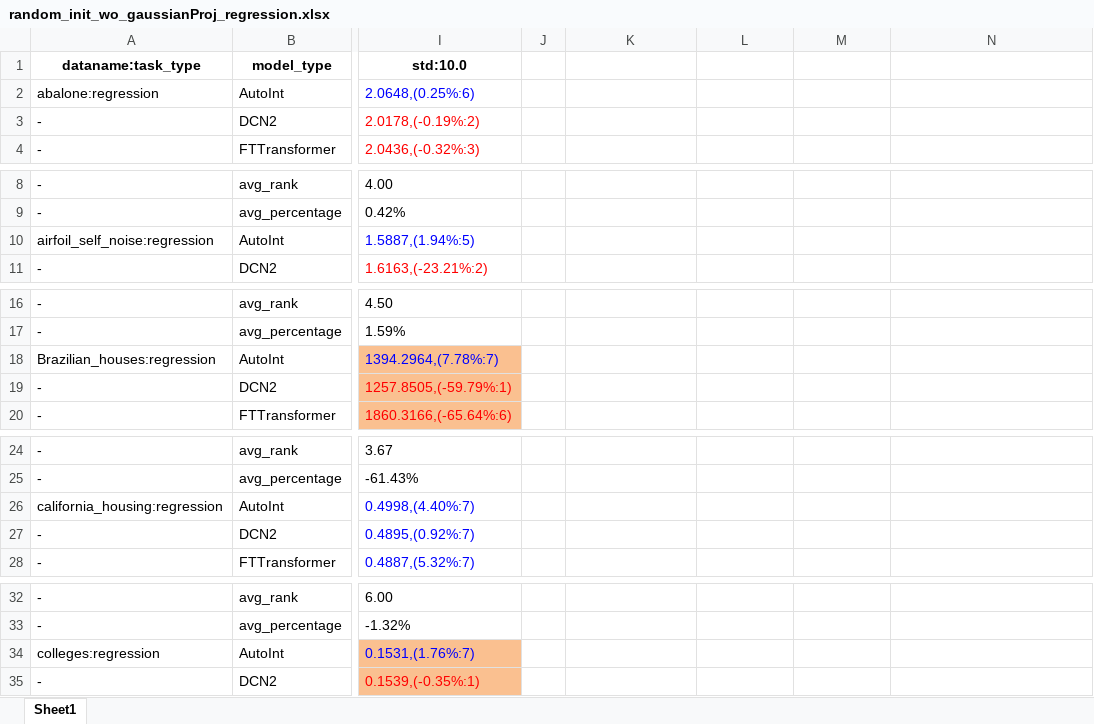
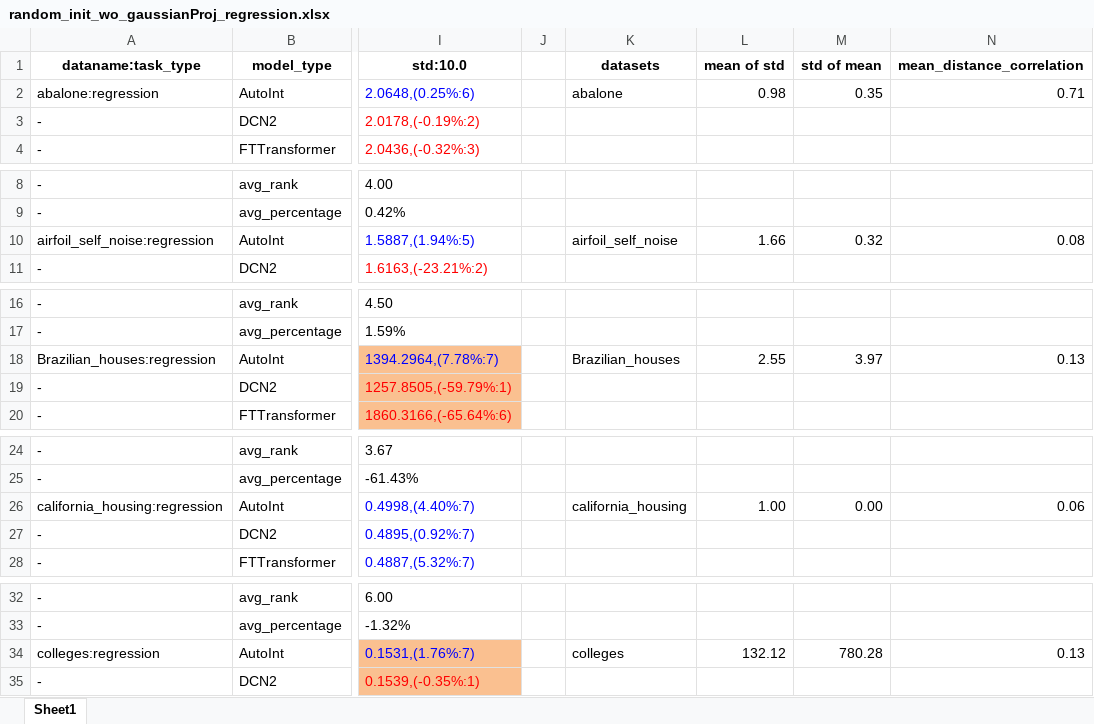
Before and after one commit to 1836897243/Ensemble_experiment_data, an Excel workbook: v4/v4_standard/std_random-wo-gaussianProj/random_init_wo_gaussianProj_regression.xlsx, sheet Sheet1, drawn as a sheet; only a part is shown, gaps mark what is left out; values as stored, in another font and other column widths than the file's, no borders; the diff covers the shown part only; the diff names each change by its address in the sheet, - before the commit and + after, or states it on an @@ line.

Commit message:
update sample information to result v4

```diff
--- a/v4/v4_standard/std_random-wo-gaussianProj/random_init_wo_gaussianProj_regression.xlsx (sheet Sheet1)
+++ b/v4/v4_standard/std_random-wo-gaussianProj/random_init_wo_gaussianProj_regression.xlsx (sheet Sheet1)
-K1: (empty)
+K1: datasets
-L1: (empty)
+L1: mean of std
-M1: (empty)
+M1: std of mean
-N1: (empty)
+N1: mean_distance_correlation
-K2 (datasets): (empty)
+K2 (datasets): abalone
-L2 (mean of std): (empty)
+L2 (mean of std): 0.98
-M2 (std of mean): (empty)
+M2 (std of mean): 0.35
-N2 (mean_distance_correlation): (empty)
+N2 (mean_distance_correlation): 0.71
-K10 (datasets): (empty)
+K10 (datasets): airfoil_self_noise
-L10 (mean of std): (empty)
+L10 (mean of std): 1.66
-M10 (std of mean): (empty)
+M10 (std of mean): 0.32
-N10 (mean_distance_correlation): (empty)
+N10 (mean_distance_correlation): 0.08
-K18 (datasets): (empty)
+K18 (datasets): Brazilian_houses
-L18 (mean of std): (empty)
+L18 (mean of std): 2.55
-M18 (std of mean): (empty)
+M18 (std of mean): 3.97
-N18 (mean_distance_correlation): (empty)
+N18 (mean_distance_correlation): 0.13
-K26 (datasets): (empty)
+K26 (datasets): california_housing
-L26 (mean of std): (empty)
+L26 (mean of std): 1.00
-M26 (std of mean): (empty)
+M26 (std of mean): 0.00
-N26 (mean_distance_correlation): (empty)
+N26 (mean_distance_correlation): 0.06
-K34 (datasets): (empty)
+K34 (datasets): colleges
-L34 (mean of std): (empty)
+L34 (mean of std): 132.12
-M34 (std of mean): (empty)
+M34 (std of mean): 780.28
-N34 (mean_distance_correlation): (empty)
+N34 (mean_distance_correlation): 0.13
```
Also changed, not shown: 52 edited cells elsewhere in this sheet.
